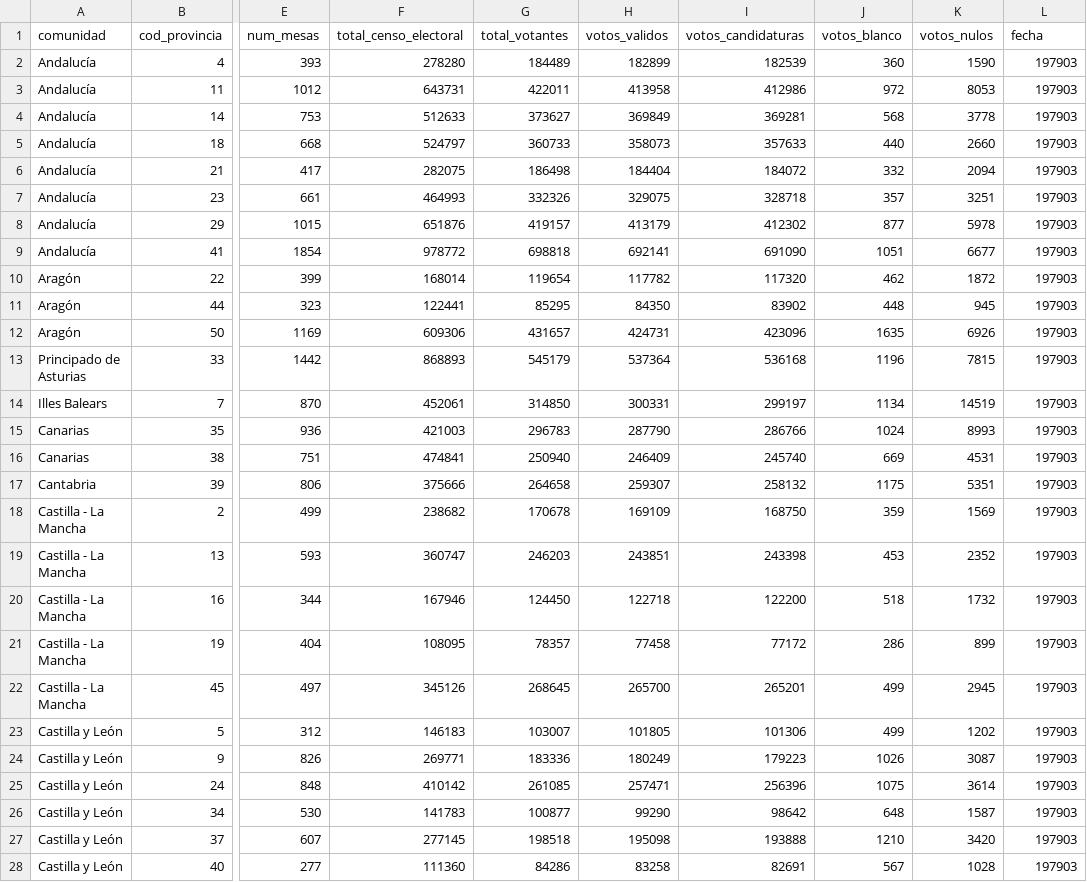
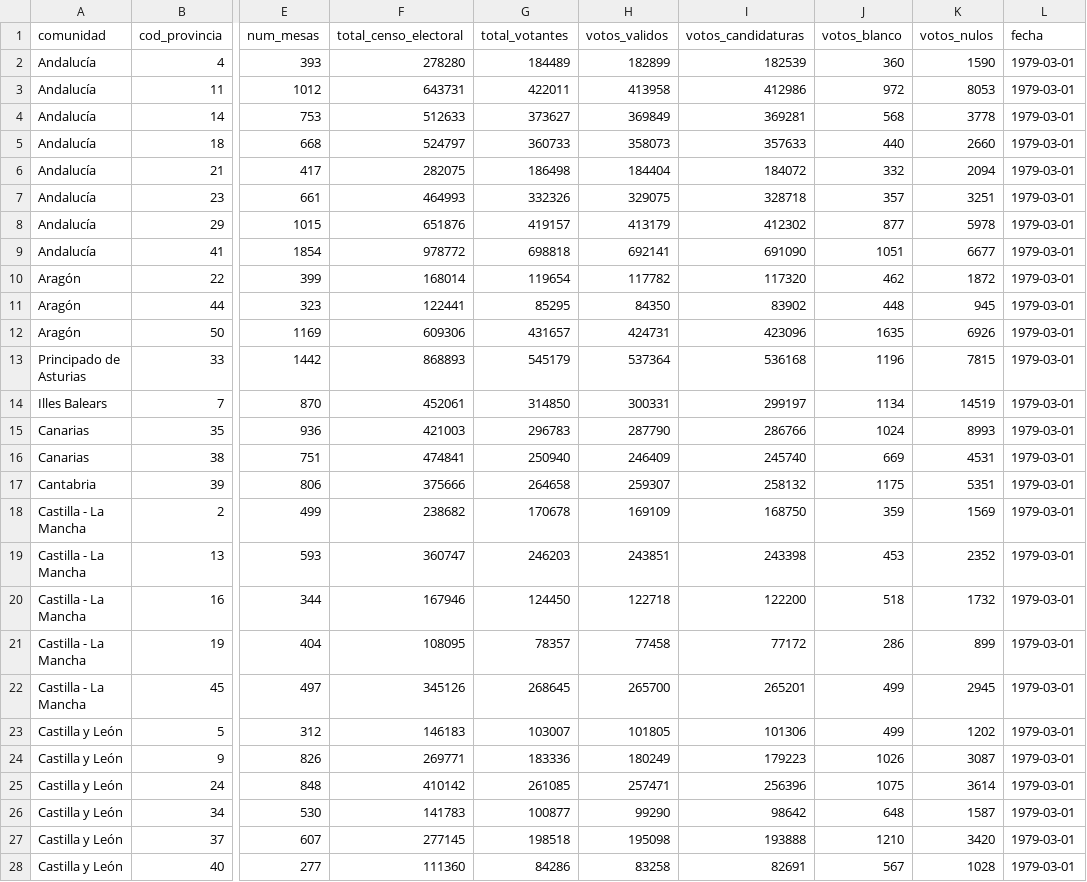
Before and after one commit to johnfelipe/ElSim, a CSV file: csv/1979.csv, drawn as a sheet; only a part is shown, gaps mark what is left out; the diff covers the shown part only; the diff names each change by its address in the sheet, - before the commit and + after, or states it on an @@ line.

```diff
--- a/csv/1979.csv
+++ b/csv/1979.csv
-L2:L28 (fecha): 197903
+L2:L28 (fecha): 1979-03-01
```
Also changed, not shown: 25 edited cells elsewhere in this file, csv/1977.csv, 9 other files.
